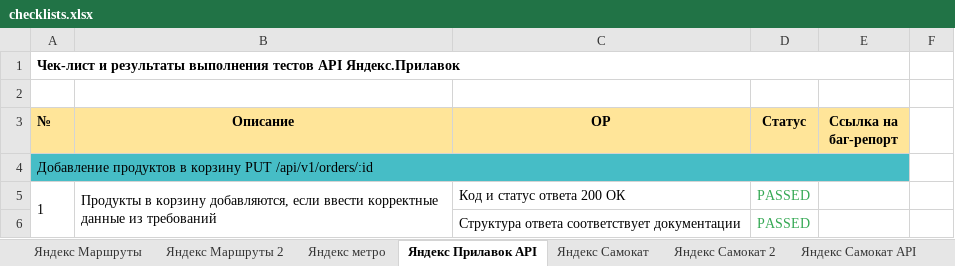
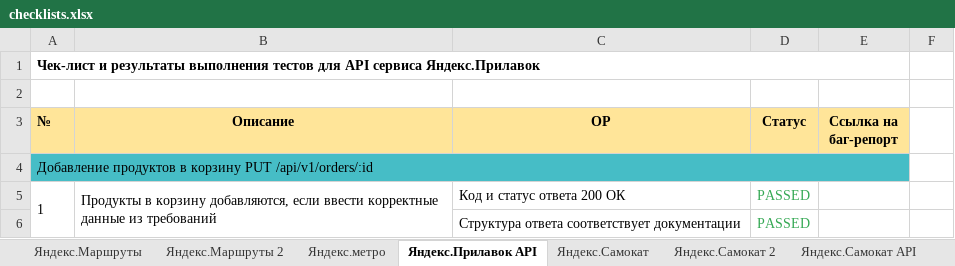
Before and after one commit to Rustma/checklists, an Excel workbook: checklists.xlsx, sheet Яндекс.Прилавок API, drawn as a sheet; only a part is shown; values as stored, in another font and other column widths than the file's, no borders; the diff names each change by its address in the sheet, - before the commit and + after, or states it on an @@ line.

```diff
--- a/checklists.xlsx (sheet Яндекс.Прилавок API)
+++ b/checklists.xlsx (sheet Яндекс.Прилавок API)
-sheet tab: Яндекс Маршруты
+sheet tab: Яндекс.Маршруты
-sheet tab: Яндекс Маршруты 2
+sheet tab: Яндекс.Маршруты 2
-sheet tab: Яндекс метро
+sheet tab: Яндекс.метро
-sheet tab: Яндекс Прилавок API
+sheet tab: Яндекс.Прилавок API
-sheet tab: Яндекс Самокат
+sheet tab: Яндекс.Самокат
-sheet tab: Яндекс Самокат 2
+sheet tab: Яндекс.Самокат 2
-sheet tab: Яндекс Самокат API
+sheet tab: Яндекс.Самокат API
-A1 (№): …выполнения тестов API Яндекс.Прилавок
+A1 (№): …выполнения тестов для API сервиса Яндекс.Прилавок
```
Also changed, not shown: sheet Яндекс.Маршруты 2, sheet Яндекс.Маршруты, sheet Яндекс.Самокат API, sheet Яндекс.Самокат, sheet Яндекс.Самокат 2.
